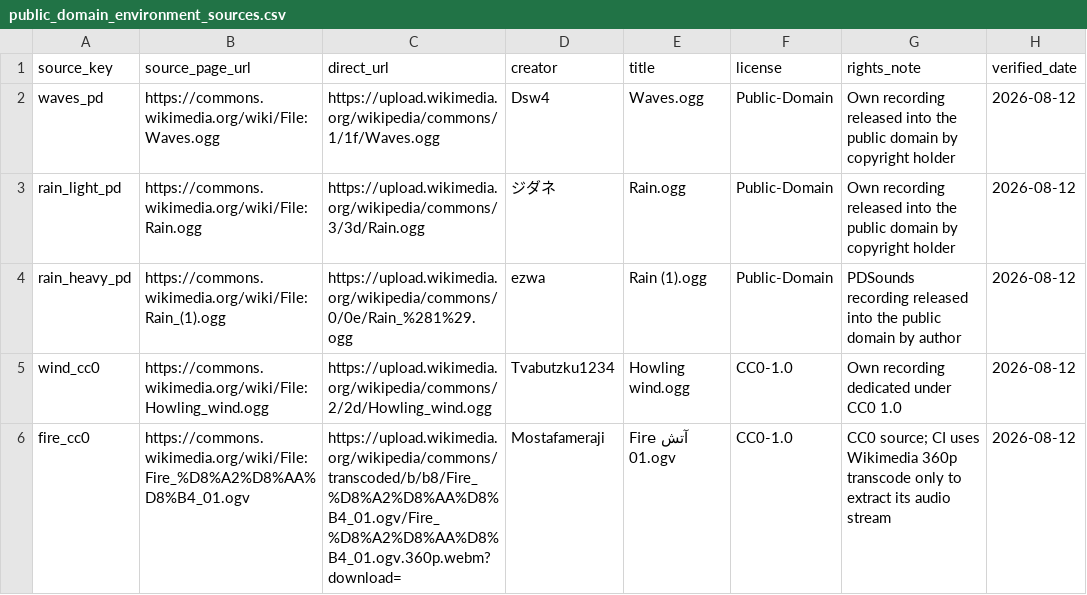
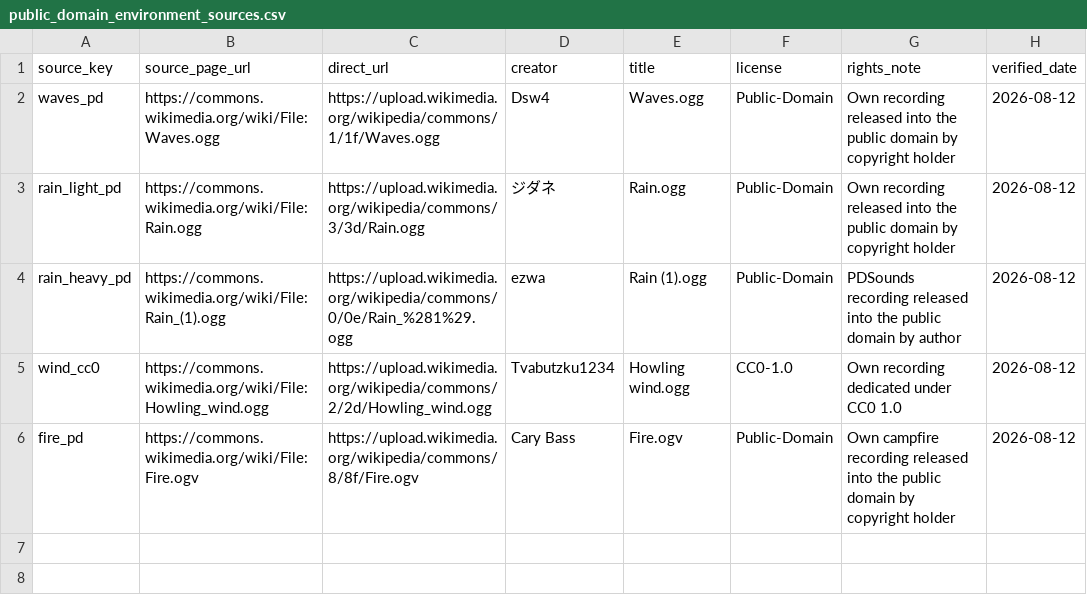
Before and after one commit to Ternedal/Project-OEN-VR, a CSV file: content/audio/public_domain_environment_sources.csv, drawn as a sheet.

Commit message:
fix(audio): use stable public-domain campfire source

```diff
--- a/content/audio/public_domain_environment_sources.csv
+++ b/content/audio/public_domain_environment_sources.csv
@@ -5,2 +5,2 @@ rain_heavy_pd,https://commons.wikimedia.org/wiki/File:Rain_(1).ogg,https://uploa
 wind_cc0,https://commons.wikimedia.org/wiki/File:Howling_wind.ogg,https://upload.wikimedia.org/wikipedia/commons/2/2d/Howling_wind.ogg,Tvabutzku1234,Howling wind.ogg,CC0-1.0,"Own recording dedicated under CC0 1.0",2026-08-12
-fire_cc0,https://commons.wikimedia.org/wiki/File:Fire_%D8%A2%D8%AA%D8%B4_01.ogv,https://upload.wikimedia.org/wikipedia/commons/transcoded/b/b8/Fire_%D8%A2%D8%AA%D8%B4_01.ogv/Fire_%D8%A2%D8%AA%D8%B4_01.ogv.360p.webm?download=,Mostafameraji,Fire آتش 01.ogv,CC0-1.0,"CC0 source; CI uses Wikimedia 360p transcode only to extract its audio stream",2026-08-12
+fire_pd,https://commons.wikimedia.org/wiki/File:Fire.ogv,https://upload.wikimedia.org/wikipedia/commons/8/8f/Fire.ogv,Cary Bass,Fire.ogv,Public-Domain,"Own campfire recording released into the public domain by copyright holder",2026-08-12
```
